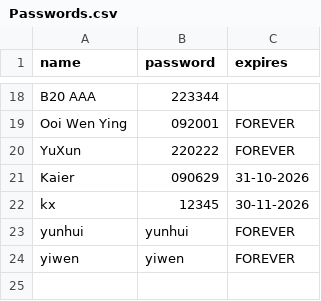
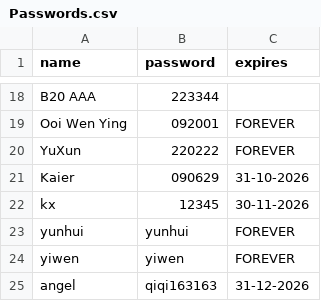
Before and after one commit to nobody0619/SPM-SC, a CSV file: Passwords.csv, drawn as a sheet; only a part is shown, gaps mark what is left out; the diff names each change by its address in the sheet, - before the commit and + after, or states it on an @@ line.

Commit message:
Update Passwords.csv

```diff
--- a/Passwords.csv
+++ b/Passwords.csv
+row 25: angel | qiqi163163 | 31-12-2026
```
